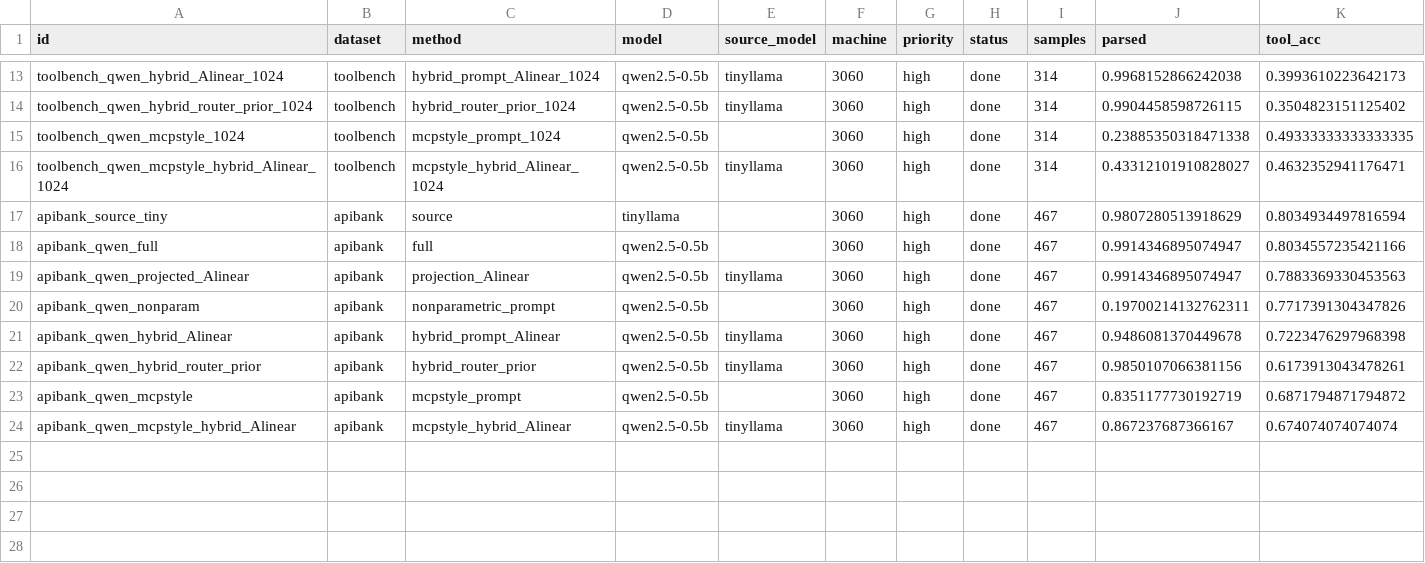
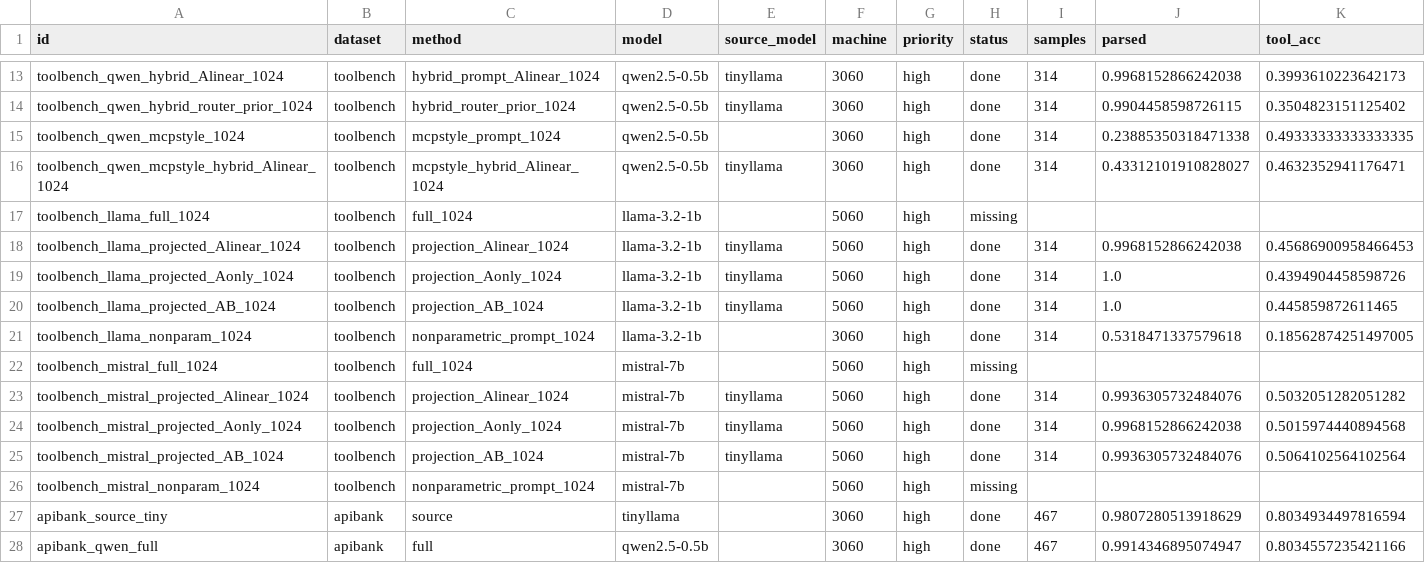
Before and after one commit to Possibility-X/transferable-tool-adapter, a CSV file: results/merged/summary.csv, drawn as a sheet; only a part is shown, gaps mark what is left out; the shorter side is filled out with more unchanged rows; rows hold the shown columns only; the diff names each change by its address in the sheet, - before the commit and + after, or states it on an @@ line.

Commit message:
results: update summary with generalization runs

```diff
--- a/results/merged/summary.csv
+++ b/results/merged/summary.csv
+row 17: toolbench_llama_full_1024 | toolbench | full_1024 | llama-3.2-1b |  | 5060 | high | missing
+row 18: toolbench_llama_projected_Alinear_1024 | toolbench | projection_Alinear_1024 | llama-3.2-1b | tinyllama | 5060 | high | done | 314 | 0.9968152866242038 | 0.45686900958466453
+row 19: toolbench_llama_projected_Aonly_1024 | toolbench | projection_Aonly_1024 | llama-3.2-1b | tinyllama | 5060 | high | done | 314 | 1.0 | 0.4394904458598726
+row 20: toolbench_llama_projected_AB_1024 | toolbench | projection_AB_1024 | llama-3.2-1b | tinyllama | 5060 | high | done | 314 | 1.0 | 0.445859872611465
+row 21: toolbench_llama_nonparam_1024 | toolbench | nonparametric_prompt_1024 | llama-3.2-1b |  | 3060 | high | done | 314 | 0.5318471337579618 | 0.18562874251497005
+row 22: toolbench_mistral_full_1024 | toolbench | full_1024 | mistral-7b |  | 5060 | high | missing
+row 23: toolbench_mistral_projected_Alinear_1024 | toolbench | projection_Alinear_1024 | mistral-7b | tinyllama | 5060 | high | done | 314 | 0.9936305732484076 | 0.5032051282051282
+row 24: toolbench_mistral_projected_Aonly_1024 | toolbench | projection_Aonly_1024 | mistral-7b | tinyllama | 5060 | high | done | 314 | 0.9968152866242038 | 0.5015974440894568
+row 25: toolbench_mistral_projected_AB_1024 | toolbench | projection_AB_1024 | mistral-7b | tinyllama | 5060 | high | done | 314 | 0.9936305732484076 | 0.5064102564102564
+row 26: toolbench_mistral_nonparam_1024 | toolbench | nonparametric_prompt_1024 | mistral-7b |  | 5060 | high | missing
```
Also changed, not shown: 1 other file.
